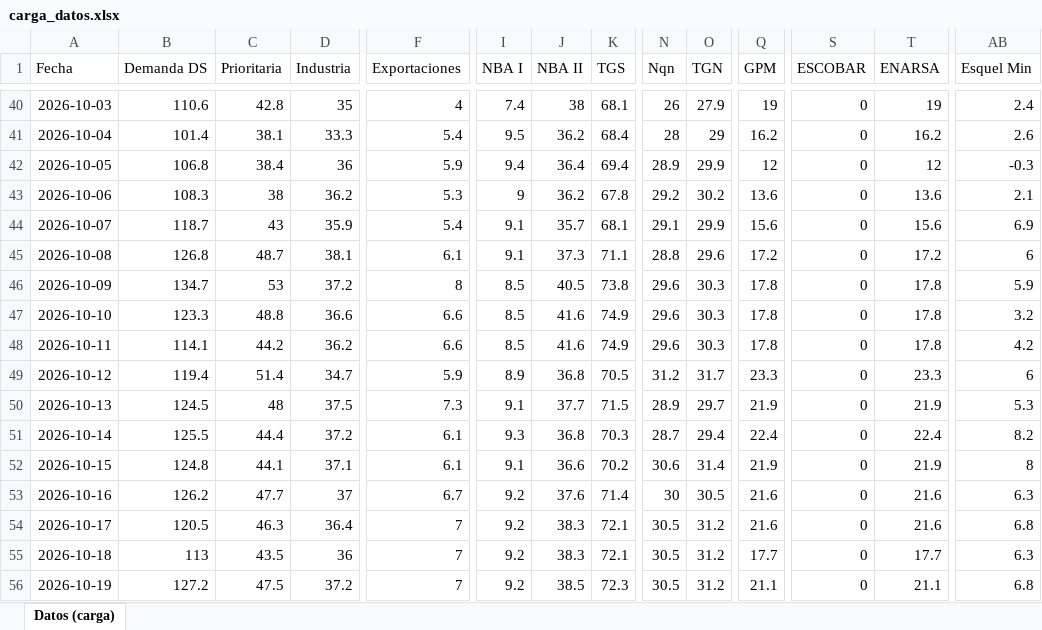
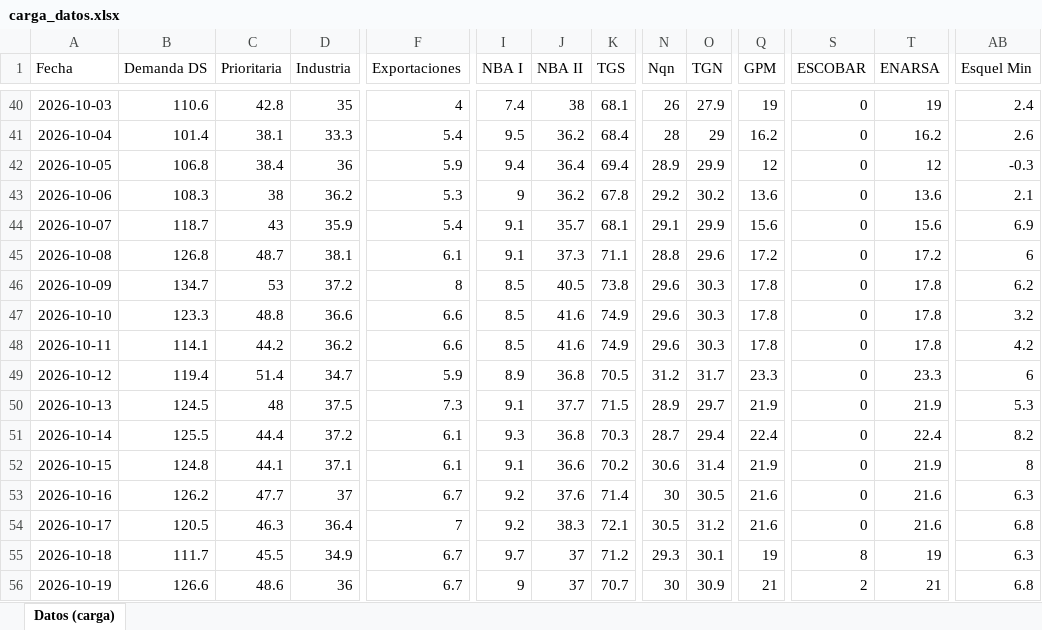
Before and after one commit to RodrigoManassero/estado-sistema-gas-rodrigo, an Excel workbook: data/carga_datos.xlsx, sheet Datos (carga), drawn as a sheet; only a part is shown, gaps mark what is left out; values as stored, in another font and other column widths than the file's, no borders; the diff covers the shown part only; the diff names each change by its address in the sheet, - before the commit and + after, or states it on an @@ line.

```diff
--- a/data/carga_datos.xlsx (sheet Datos (carga))
+++ b/data/carga_datos.xlsx (sheet Datos (carga))
-AB46 (Esquel Min): 5.9
+AB46 (Esquel Min): 6.2
-B55 (Demanda DS): 113
+B55 (Demanda DS): 111.7
-C55 (Prioritaria): 43.5
+C55 (Prioritaria): 45.5
-D55 (Industria): 36
+D55 (Industria): 34.9
-F55:F56 (Exportaciones): 7
+F55:F56 (Exportaciones): 6.7
-I55 (NBA I): 9.2
+I55 (NBA I): 9.7
-J55 (NBA II): 38.3
+J55 (NBA II): 37
-K55 (TGS): 72.1
+K55 (TGS): 71.2
-N55 (Nqn): 30.5
+N55 (Nqn): 29.3
-O55 (TGN): 31.2
+O55 (TGN): 30.1
-Q55 (GPM): 17.7
+Q55 (GPM): 19
-S55 (ESCOBAR): 0
+S55 (ESCOBAR): 8
-T55 (ENARSA): 17.7
+T55 (ENARSA): 19
-B56 (Demanda DS): 127.2
+B56 (Demanda DS): 126.6
-C56 (Prioritaria): 47.5
+C56 (Prioritaria): 48.6
-D56 (Industria): 37.2
+D56 (Industria): 36
-I56 (NBA I): 9.2
+I56 (NBA I): 9
-J56 (NBA II): 38.5
+J56 (NBA II): 37
-K56 (TGS): 72.3
+K56 (TGS): 70.7
-N56 (Nqn): 30.5
+N56 (Nqn): 30
-O56 (TGN): 31.2
+O56 (TGN): 30.9
-Q56 (GPM): 21.1
+Q56 (GPM): 21
-S56 (ESCOBAR): 0
+S56 (ESCOBAR): 2
-T56 (ENARSA): 21.1
+T56 (ENARSA): 21
```
Also changed, not shown: 90 edited cells elsewhere in this sheet, 34 other files.
